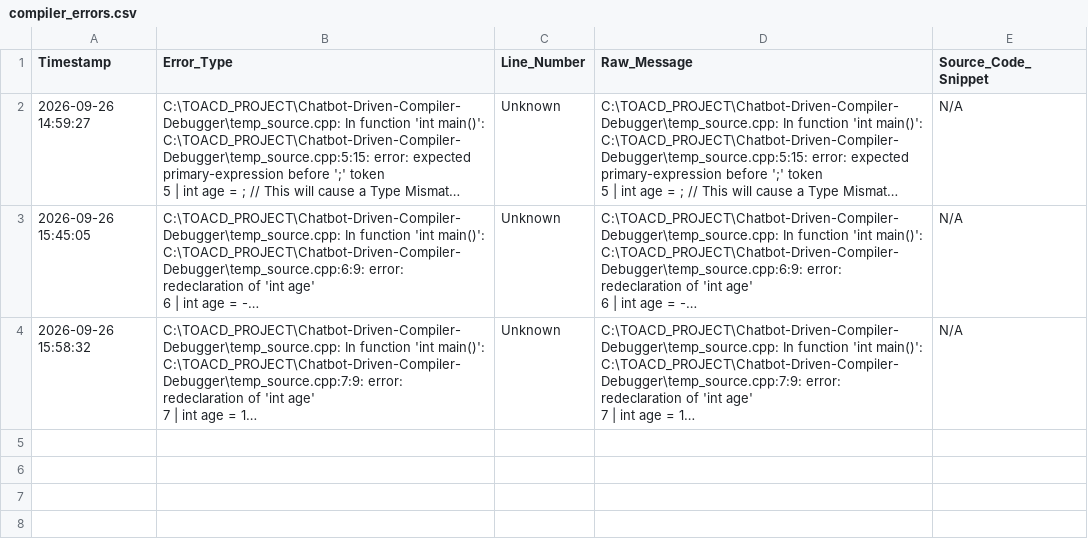
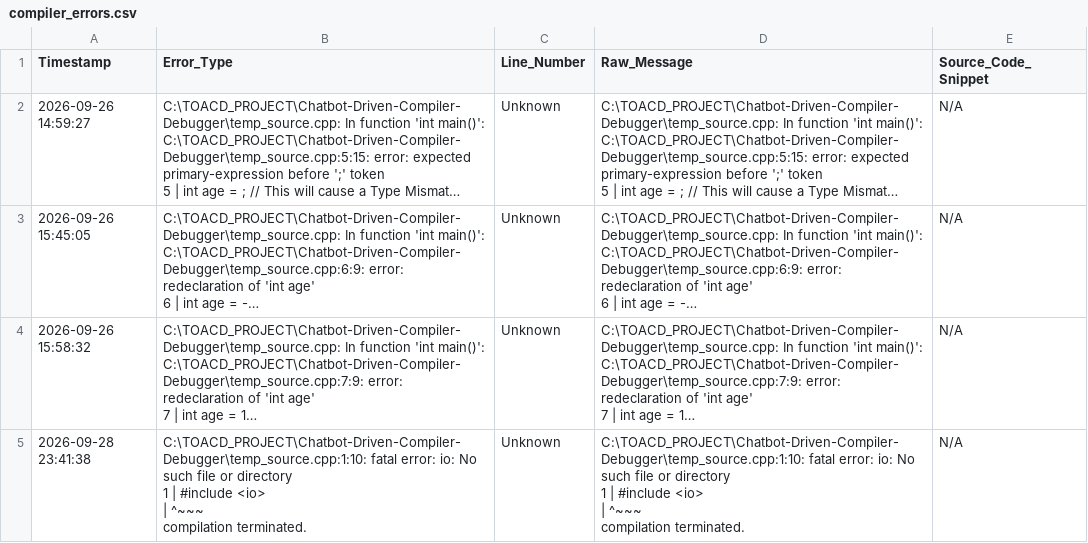
Before and after one commit to appuydv121-alt/AI-AUTOMATED_AND_SELF_HEALING_COMPILER, a CSV file: compiler_errors.csv, drawn as a sheet; long unchanged cells end in …; ↵ is a line break in a cell; the diff names each change by its address in the sheet, - before the commit and + after, or states it on an @@ line.

```diff
--- a/compiler_errors.csv
+++ b/compiler_errors.csv
+row 5: 2026-09-28 23:41:38 | C:\TOACD_PROJECT\Chatbot-Driven-Compiler-Debugger\temp_source.cpp:1:10: fatal error: io: No such file or directory ↵ 1 | #include <io> ↵ | ^~~~ ↵ compilation terminated. | Unknown | C:\TOACD_PROJECT\Chatbot-Driven-Compiler-Debugger\temp_source.cpp:1:10: fatal error: io: No such file or directory ↵ 1 | #include <io> ↵ | ^~~~ ↵ compilation terminated. | N/A
```
Also changed, not shown: emissions.csv, 1 other file.
